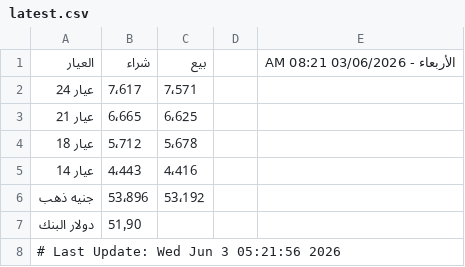
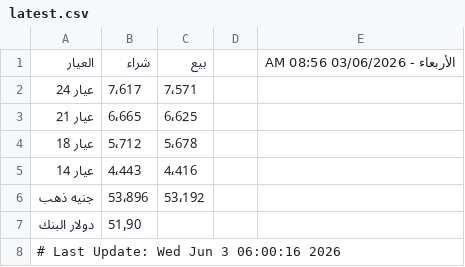
Before and after one commit to abodaapp-hash/sheet-fetcher, a CSV file: data/latest.csv, drawn as a sheet.

```diff
--- a/data/latest.csv
+++ b/data/latest.csv
@@ -1,2 +1,2 @@
-العيار,شراء,بيع,,الأربعاء - 03/06/2026 08:21 AM
+العيار,شراء,بيع,,الأربعاء - 03/06/2026 08:56 AM
 عيار 24 ,7٬617,7٬571,,
@@ -7,2 +7,2 @@
 دولار البنك,51٫90,,,
-# Last Update: Wed Jun  3 05:21:56 2026
+# Last Update: Wed Jun  3 06:00:16 2026
```
